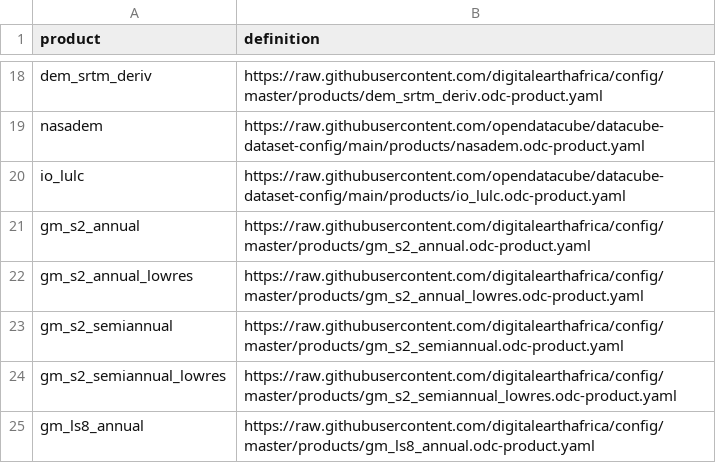
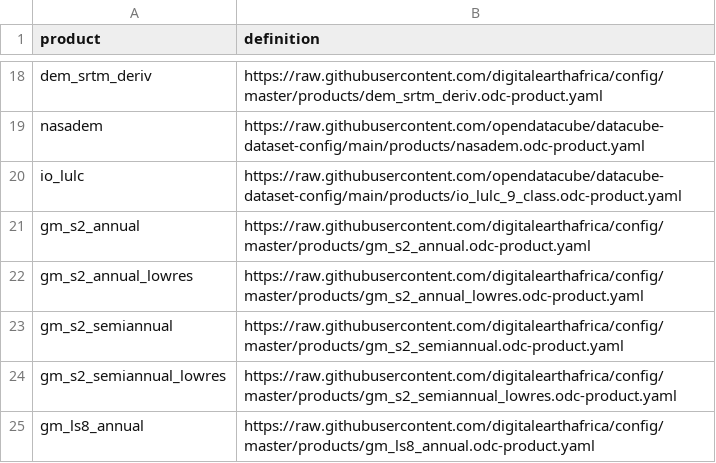
Before and after one commit to digitalearthafrica/config, a CSV file: dev/products_dev.csv, drawn as a sheet; only a part is shown, gaps mark what is left out.

Commit message:
IO LULC 9 class

```diff
--- a/dev/products_dev.csv
+++ b/dev/products_dev.csv
@@ -19,3 +19,3 @@ dem_srtm_deriv,https://raw.githubusercontent.com/digitalearthafrica/config/maste
 nasadem,https://raw.githubusercontent.com/opendatacube/datacube-dataset-config/main/products/nasadem.odc-product.yaml
-io_lulc,https://raw.githubusercontent.com/opendatacube/datacube-dataset-config/main/products/io_lulc.odc-product.yaml
+io_lulc,https://raw.githubusercontent.com/opendatacube/datacube-dataset-config/main/products/io_lulc_9_class.odc-product.yaml
 gm_s2_annual,https://raw.githubusercontent.com/digitalearthafrica/config/master/products/gm_s2_annual.odc-product.yaml
```
